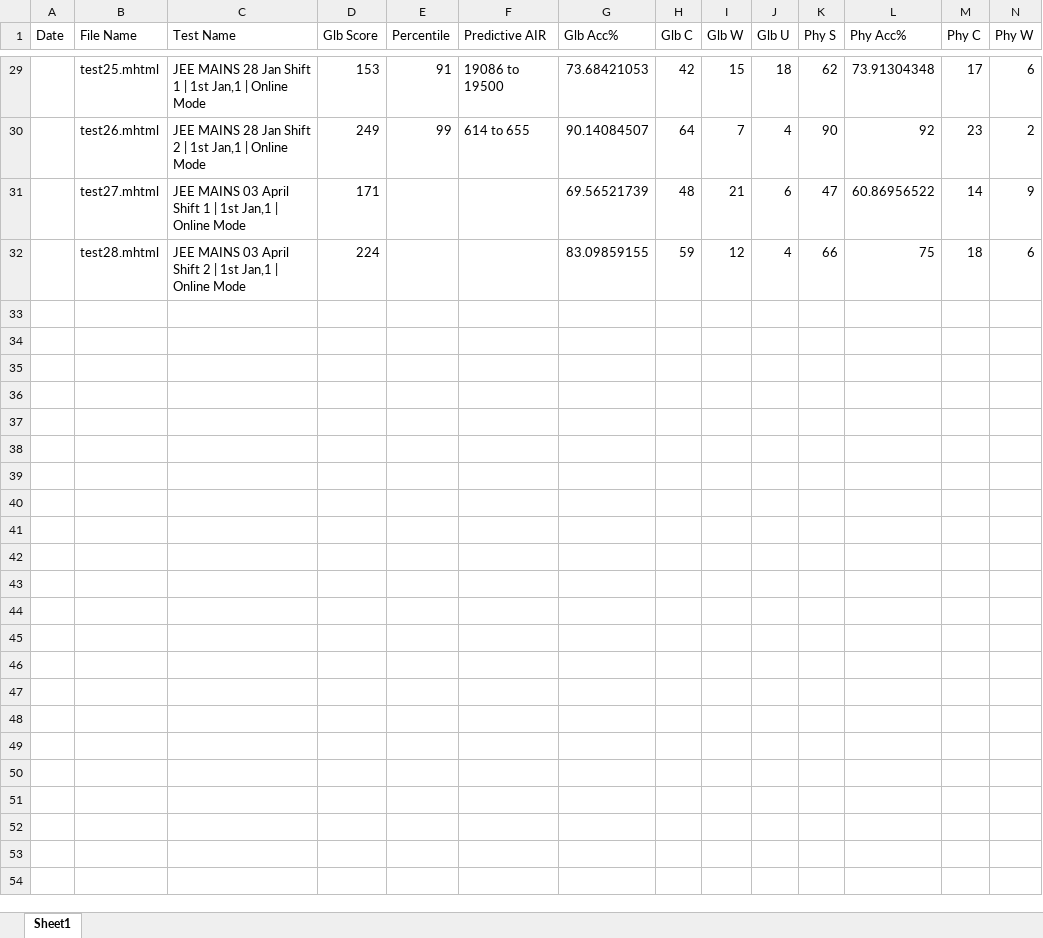
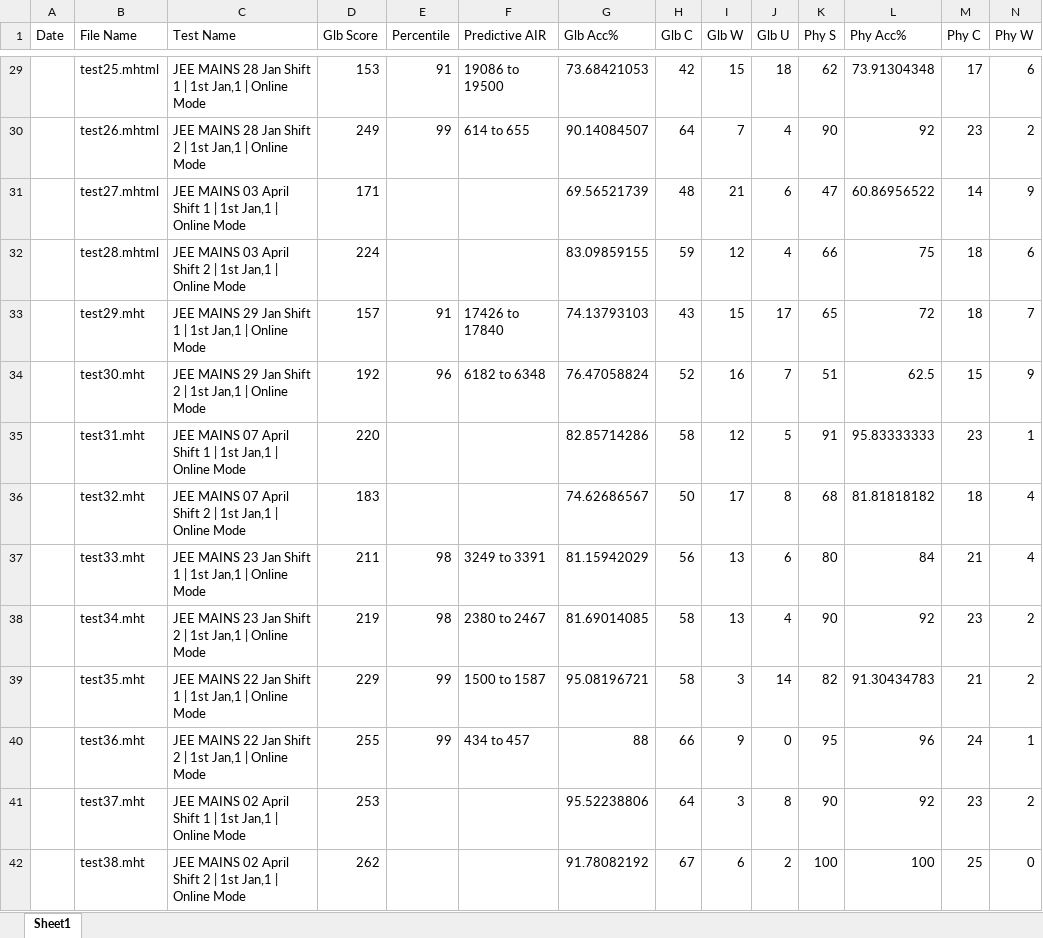
Before and after one commit to AnmolMaheshwari1111/CompSciFinal, an Excel workbook: Allen_Dark_Analysis.xlsx, sheet Sheet1, drawn as a sheet; only a part is shown, gaps mark what is left out; values as stored, in another font and other column widths than the file's, no borders; conditional formats not drawn; rows hold the shown columns only; the diff names each change by its address in the sheet, - before the commit and + after, or states it on an @@ line.

Commit message:
9 Jan 2025 with Fix2

```diff
--- a/Allen_Dark_Analysis.xlsx (sheet Sheet1)
+++ b/Allen_Dark_Analysis.xlsx (sheet Sheet1)
+row 33:  | test29.mht | JEE MAINS 29 Jan Shift 1 | 1st Jan,1 | Online Mode | 157 | 91 | 17426 to 17840 | 74.13793103 | 43 | 15 | 17 | 65 | 72 | 18 | 7
+row 34:  | test30.mht | JEE MAINS 29 Jan Shift 2 | 1st Jan,1 | Online Mode | 192 | 96 | 6182 to 6348 | 76.47058824 | 52 | 16 | 7 | 51 | 62.5 | 15 | 9
+row 35:  | test31.mht | JEE MAINS 07 April Shift 1 | 1st Jan,1 | Online Mode | 220 |  |  | 82.85714286 | 58 | 12 | 5 | 91 | 95.83333333 | 23 | 1
+row 36:  | test32.mht | JEE MAINS 07 April Shift 2 | 1st Jan,1 | Online Mode | 183 |  |  | 74.62686567 | 50 | 17 | 8 | 68 | 81.81818182 | 18 | 4
+row 37:  | test33.mht | JEE MAINS 23 Jan Shift 1 | 1st Jan,1 | Online Mode | 211 | 98 | 3249 to 3391 | 81.15942029 | 56 | 13 | 6 | 80 | 84 | 21 | 4
+row 38:  | test34.mht | JEE MAINS 23 Jan Shift 2 | 1st Jan,1 | Online Mode | 219 | 98 | 2380 to 2467 | 81.69014085 | 58 | 13 | 4 | 90 | 92 | 23 | 2
+row 39:  | test35.mht | JEE MAINS 22 Jan Shift 1 | 1st Jan,1 | Online Mode | 229 | 99 | 1500 to 1587 | 95.08196721 | 58 | 3 | 14 | 82 | 91.30434783 | 21 | 2
+row 40:  | test36.mht | JEE MAINS 22 Jan Shift 2 | 1st Jan,1 | Online Mode | 255 | 99 | 434 to 457 | 88 | 66 | 9 | 0 | 95 | 96 | 24 | 1
+row 41:  | test37.mht | JEE MAINS 02 April Shift 1 | 1st Jan,1 | Online Mode | 253 |  |  | 95.52238806 | 64 | 3 | 8 | 90 | 92 | 23 | 2
+row 42:  | test38.mht | JEE MAINS 02 April Shift 2 | 1st Jan,1 | Online Mode | 262 |  |  | 91.78082192 | 67 | 6 | 2 | 100 | 100 | 25 | 0
```
